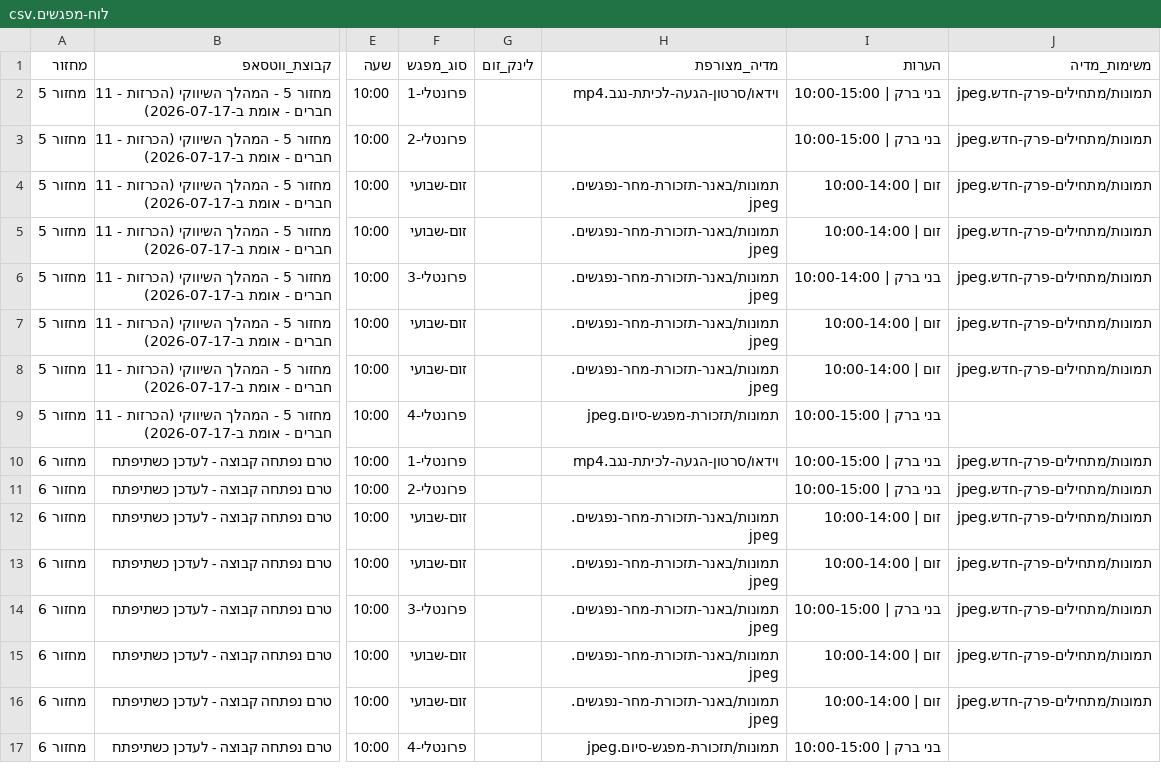
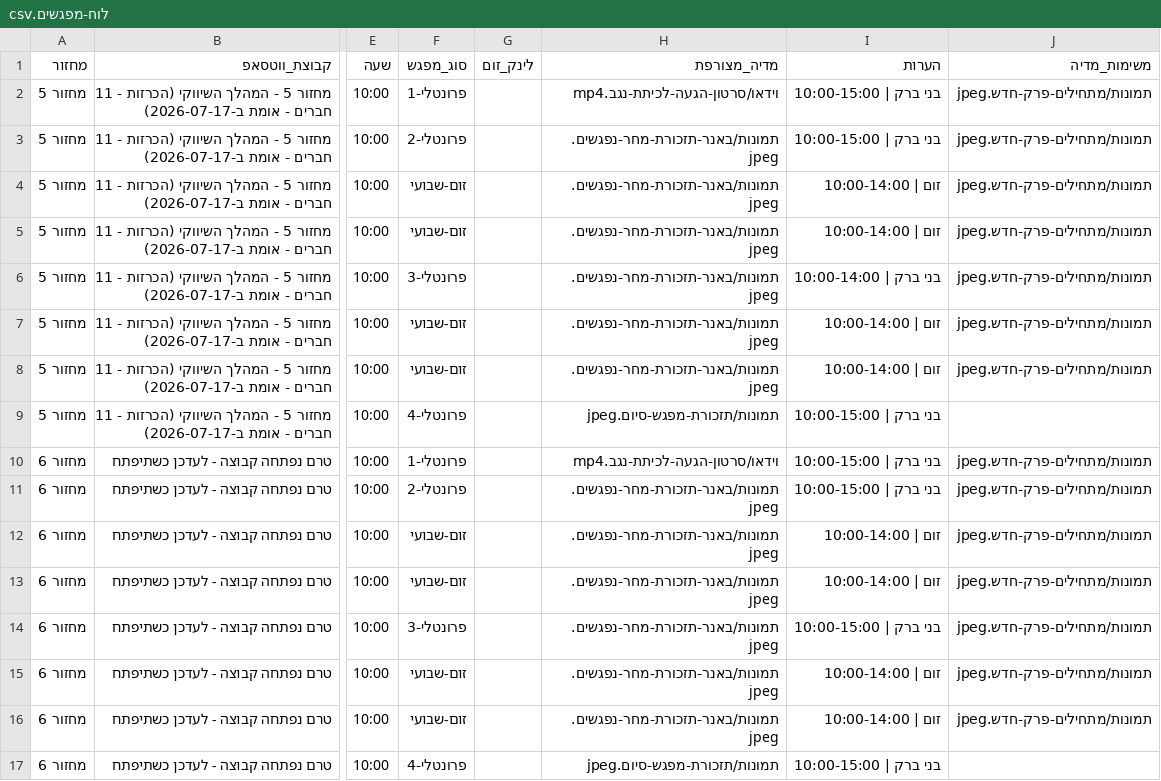
Before and after one commit to mayakislev-ux/maya-session-reminders-agent, a CSV file: לוח-מפגשים.csv, drawn as a sheet; only a part is shown, gaps mark what is left out; the diff names each change by its address in the sheet, - before the commit and + after, or states it on an @@ line.

Commit message:
Add missing standard banner image to פרונטלי-2 reminders (both cohorts) - was empty, all other reminder types already have it

```diff
--- a/לוח-מפגשים.csv
+++ b/לוח-מפגשים.csv
-H3 (מדיה_מצורפת): (empty)
+H3 (מדיה_מצורפת): תמונות/באנר-תזכורת-מחר-נפגשים.jpeg
-H11 (מדיה_מצורפת): (empty)
+H11 (מדיה_מצורפת): תמונות/באנר-תזכורת-מחר-נפגשים.jpeg
```
